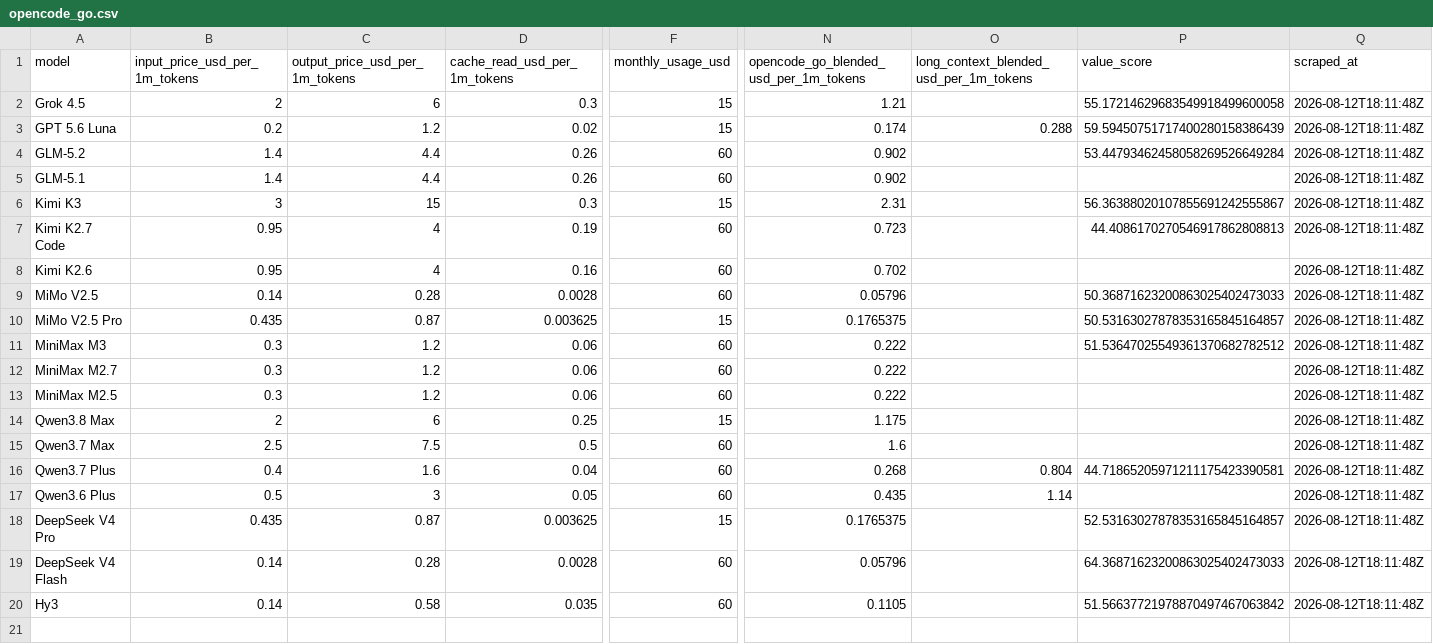
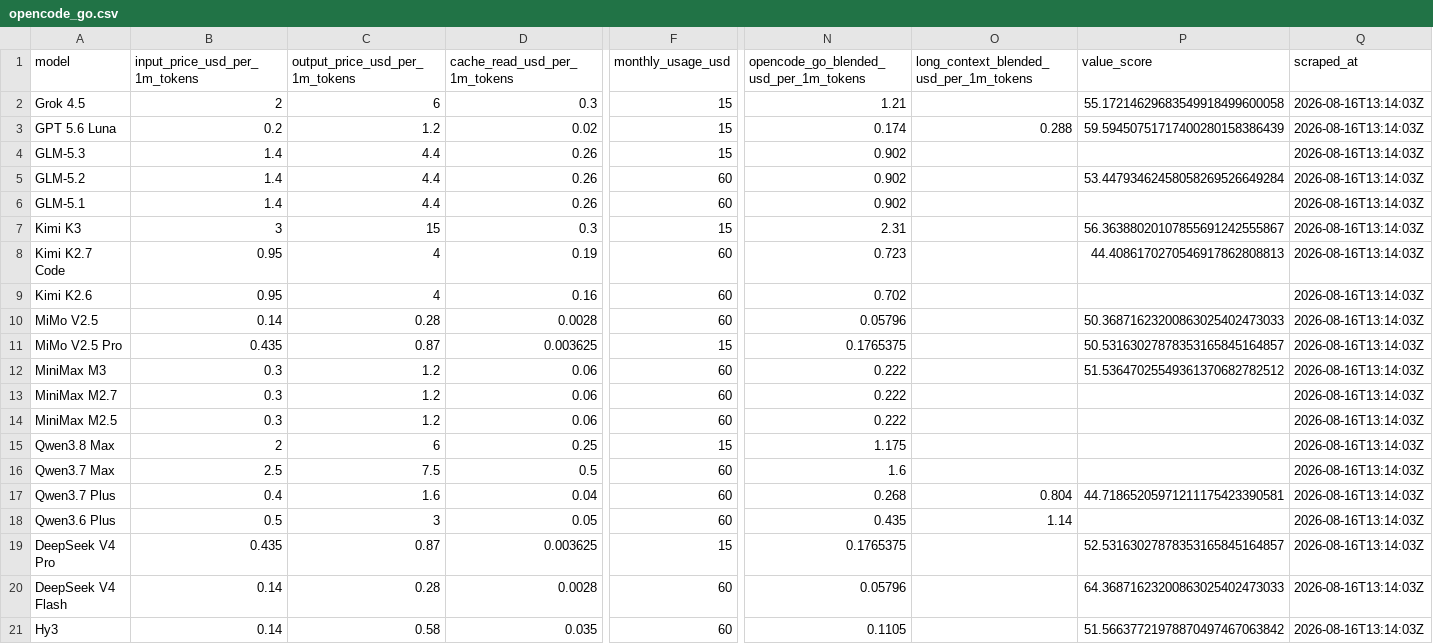
Before and after one commit to joe-salamy/llm-comparison, a CSV file: data/opencode_go.csv, drawn as a sheet; only a part is shown, gaps mark what is left out; addresses are those after the commit; rows hold the shown columns only; the diff names each change by its address in the sheet, - before the commit and + after, or states it on an @@ line.

```diff
--- a/data/opencode_go.csv
+++ b/data/opencode_go.csv
-Q2:Q3 (scraped_at): 2026-08-12T18:11:48Z
+Q2:Q3 (scraped_at): 2026-08-16T13:14:03Z
+row 4: GLM-5.3 | 1.4 | 4.4 | 0.26 | 15 | 0.902 |  |  | 2026-08-16T13:14:03Z
-Q5:Q21 (scraped_at): 2026-08-12T18:11:48Z
+Q5:Q21 (scraped_at): 2026-08-16T13:14:03Z
```
Also changed, not shown: data/results.csv, 2 other files.
